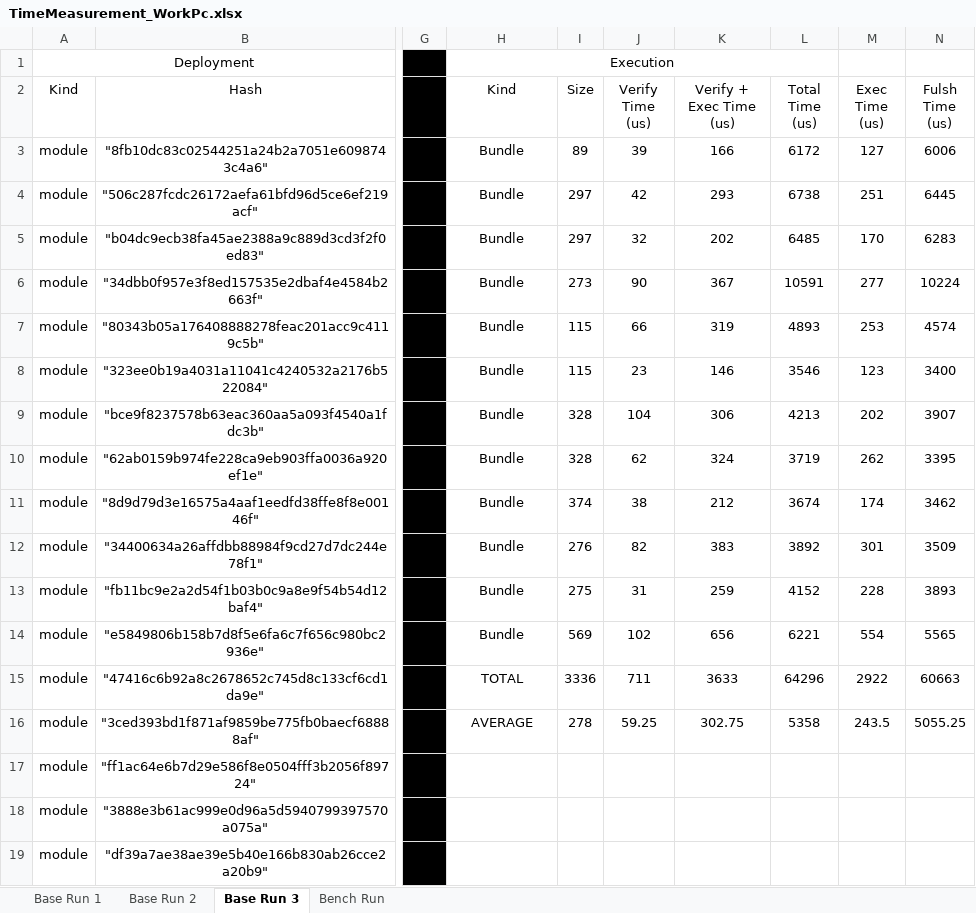
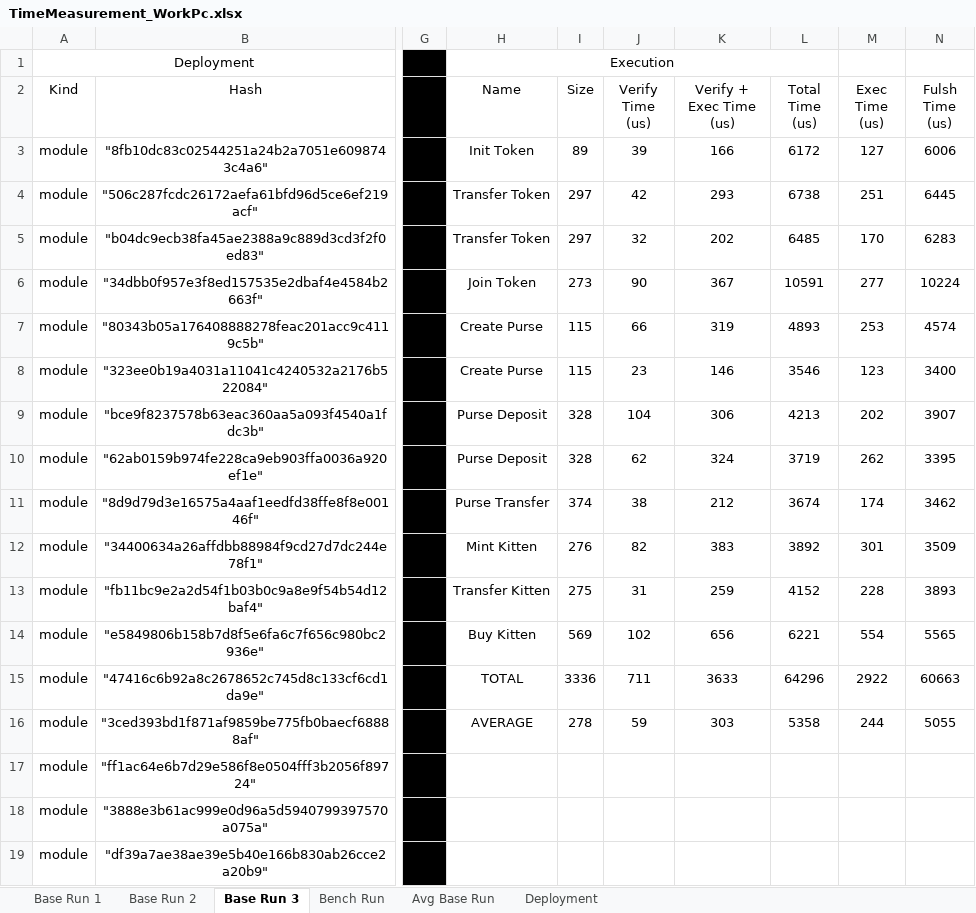
Before and after one commit to tawaren/Mandala-Libs-And-Examples, an Excel workbook: measures/TimeMeasurement_WorkPc.xlsx, sheet Base Run 3, drawn as a sheet; only a part is shown, gaps mark what is left out; values as stored, in another font and other column widths than the file's, no borders; the diff names each change by its address in the sheet, - before the commit and + after, or states it on an @@ line.

```diff
--- a/measures/TimeMeasurement_WorkPc.xlsx (sheet Base Run 3)
+++ b/measures/TimeMeasurement_WorkPc.xlsx (sheet Base Run 3)
+sheet tab: Avg Base Run
+sheet tab: Deployment
-H2: Kind
+H2: Name
-H3 (Name): Bundle
+H3 (Name): Init Token
-H4:H5 (Name): Bundle
+H4:H5 (Name): Transfer Token
-H6 (Name): Bundle
+H6 (Name): Join Token
-H7:H8 (Name): Bundle
+H7:H8 (Name): Create Purse
-H9:H10 (Name): Bundle
+H9:H10 (Name): Purse Deposit
-H11 (Name): Bundle
+H11 (Name): Purse Transfer
-H12 (Name): Bundle
+H12 (Name): Mint Kitten
-H13 (Name): Bundle
+H13 (Name): Transfer Kitten
-H14 (Name): Bundle
+H14 (Name): Buy Kitten
-J16 (Verify Time (us)): 59.25
+J16 (Verify Time (us)): 59
-K16 (Verify + Exec Time (us)): 302.75
+K16 (Verify + Exec Time (us)): 303
-M16 (Exec Time (us)): 243.5
+M16 (Exec Time (us)): 244
-N16 (Fulsh Time (us)): 5055.25
+N16 (Fulsh Time (us)): 5055
```
Also changed, not shown: sheet Bench Run, sheet Base Run 2, sheet Base Run 1, formulas that keep their value, 15 other files.
